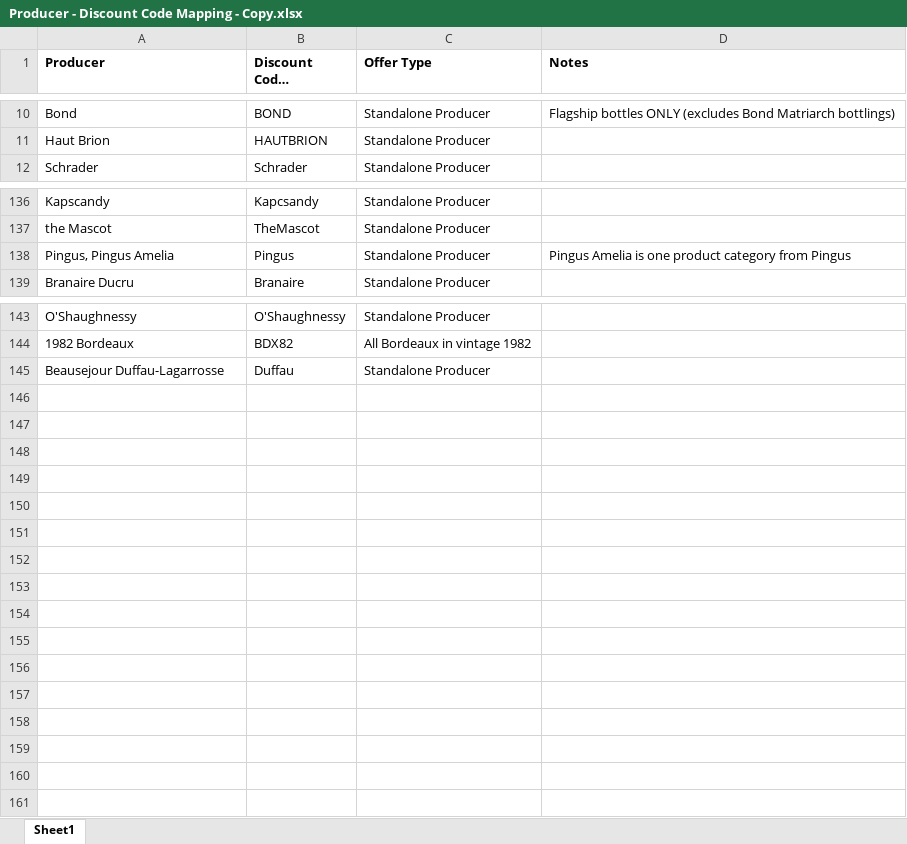
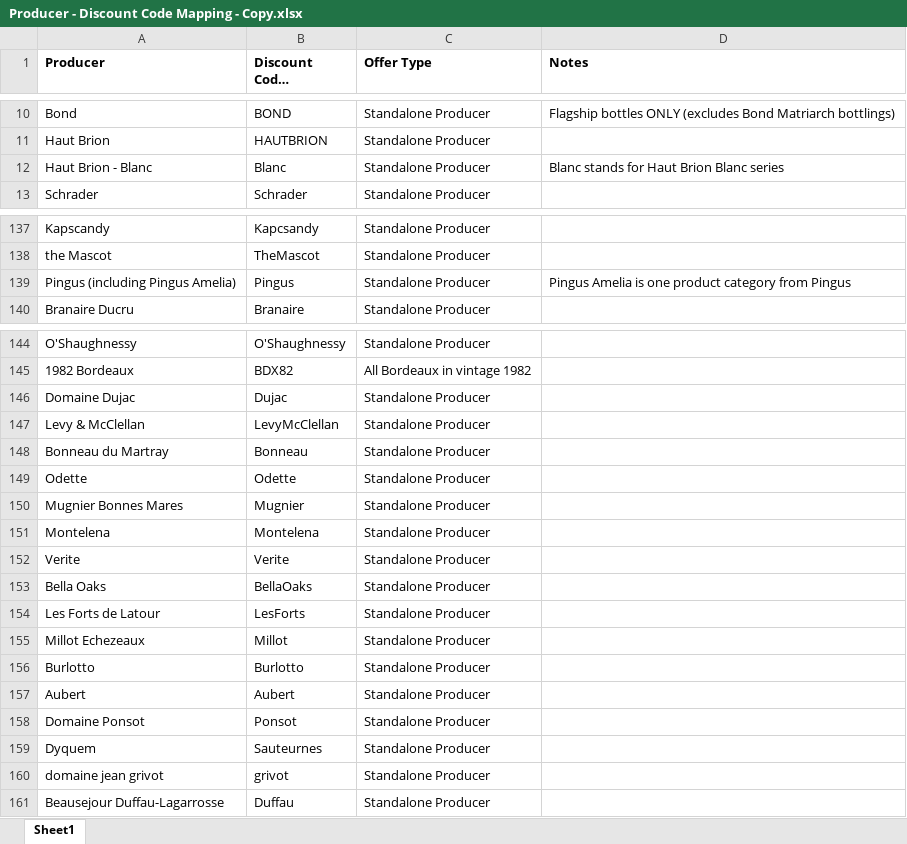
Before and after one commit to Grandcruch/email-campaign-dashboard, an Excel workbook: Producer - Discount Code Mapping - Copy.xlsx, sheet Sheet1, drawn as a sheet; only a part is shown, gaps mark what is left out; long unchanged cells end in …; values as stored, in another font and other column widths than the file's, no borders; addresses are those after the commit; the diff names each change by its address in the sheet, - before the commit and + after, or states it on an @@ line.

```diff
--- a/Producer - Discount Code Mapping - Copy.xlsx (sheet Sheet1)
+++ b/Producer - Discount Code Mapping - Copy.xlsx (sheet Sheet1)
+row 12: Haut Brion - Blanc | Blanc | Standalone Producer | Blanc stands for Haut Brion Blanc series
-A139 (Producer): Pingus, Pingus Amelia
+A139 (Producer): Pingus (including Pingus Amelia)
+row 146: Domaine Dujac | Dujac | Standalone Producer
+row 147: Levy & McClellan | LevyMcClellan | Standalone Producer
+row 148: Bonneau du Martray | Bonneau | Standalone Producer
+row 149: Odette | Odette | Standalone Producer
+row 150: Mugnier Bonnes Mares | Mugnier | Standalone Producer
+row 151: Montelena | Montelena | Standalone Producer
+row 152: Verite | Verite | Standalone Producer
+row 153: Bella Oaks | BellaOaks | Standalone Producer
+row 154: Les Forts de Latour | LesForts | Standalone Producer
+row 155: Millot Echezeaux | Millot | Standalone Producer
+row 156: Burlotto | Burlotto | Standalone Producer
+row 157: Aubert | Aubert | Standalone Producer
+row 158: Domaine Ponsot | Ponsot | Standalone Producer
+row 159: Dyquem | Sauteurnes | Standalone Producer
+row 160: domaine jean grivot | grivot | Standalone Producer
```
Also changed, not shown: Producer - Product Mapping - Copy.xlsx, 1 other file.
